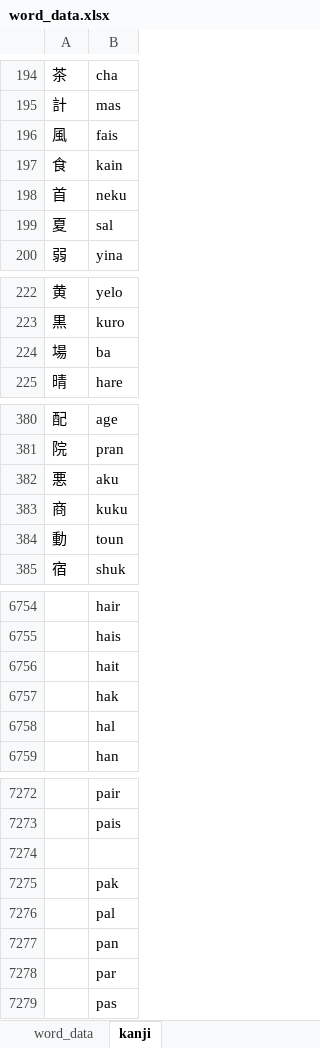
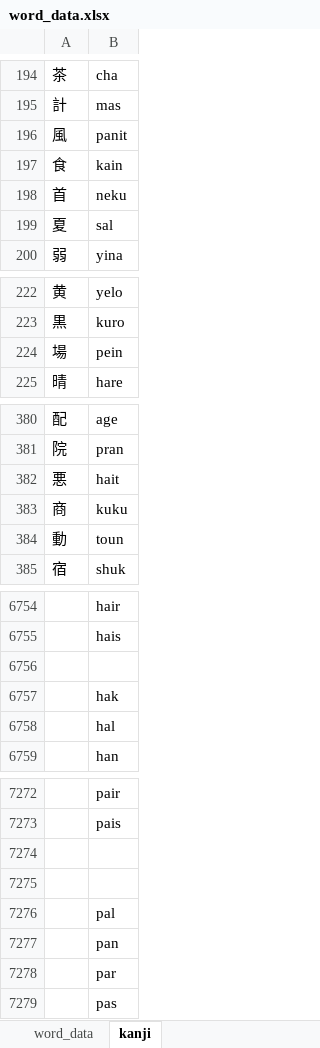
Before and after one commit to AlexAndPedro/alexandpedro.github.io, an Excel workbook: data/word_data.xlsx, sheet kanji, drawn as a sheet; only a part is shown, gaps mark what is left out; values as stored, in another font and other column widths than the file's, no borders; conditional formats not drawn; the diff covers the shown part only; the diff names each change by its address in the sheet, - before the commit and + after, or states it on an @@ line.

```diff
--- a/data/word_data.xlsx (sheet kanji)
+++ b/data/word_data.xlsx (sheet kanji)
-B196: fais
+B196: panit
-B224: ba
+B224: pein
-B382: aku
+B382: hait
-B6756: hait
+B6756: (empty)
-B7275: pak
+B7275: (empty)
```
Also changed, not shown: 1 edited cell elsewhere in this sheet, sheet word_data, data/word_data_v2.xlsx, 2 other files.
